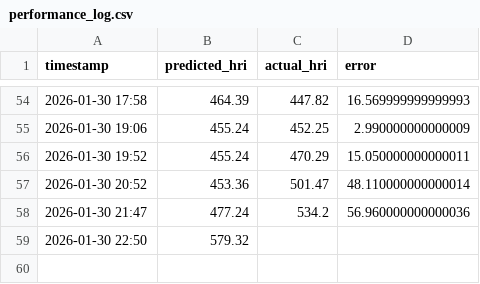
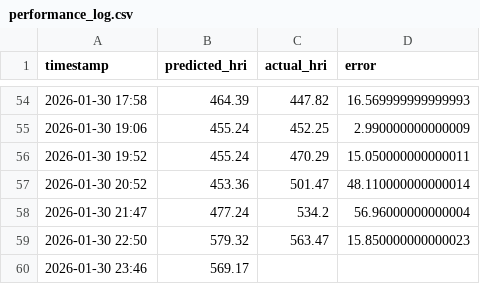
Before and after one commit to Sims9218/Automated-Public-Health-Insight-Engine, a CSV file: data/performance_log.csv, drawn as a sheet; only a part is shown, gaps mark what is left out.

```diff
--- a/data/performance_log.csv
+++ b/data/performance_log.csv
@@ -57,3 +57,4 @@ timestamp,predicted_hri,actual_hri,error
 2026-01-30 20:52,453.36,501.47,48.110000000000014
-2026-01-30 21:47,477.24,534.2,56.960000000000036
-2026-01-30 22:50,579.32,,
+2026-01-30 21:47,477.24,534.2,56.96000000000004
+2026-01-30 22:50,579.32,563.47,15.850000000000023
+2026-01-30 23:46,569.17,,
```
Also changed, not shown: data/pollution_history.csv, 1 other file.
